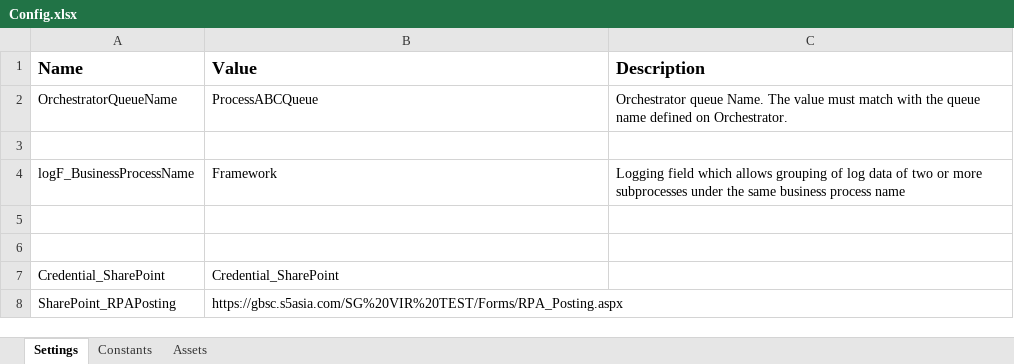
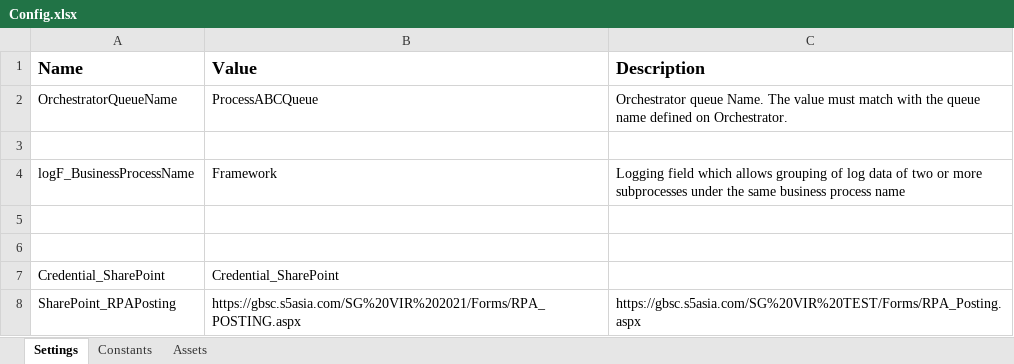
Before and after one commit to liyanarosdi/S5_InvoicePosting, an Excel workbook: Data/Config.xlsx, sheet Settings, drawn as a sheet; values as stored, in another font and other column widths than the file's, no borders; the diff names each change by its address in the sheet, - before the commit and + after, or states it on an @@ line.

```diff
--- a/Data/Config.xlsx (sheet Settings)
+++ b/Data/Config.xlsx (sheet Settings)
-B8 (Value): https://gbsc.s5asia.com/SG%20VIR%20TEST/Forms/RPA_Posting.aspx
+B8 (Value): https://gbsc.s5asia.com/SG%20VIR%202021/Forms/RPA_POSTING.aspx
-C8 (Description): (empty)
+C8 (Description): https://gbsc.s5asia.com/SG%20VIR%20TEST/Forms/RPA_Posting.aspx
```
Also changed, not shown: Data/Temp/SharePoint.xlsx, 34 other files.
